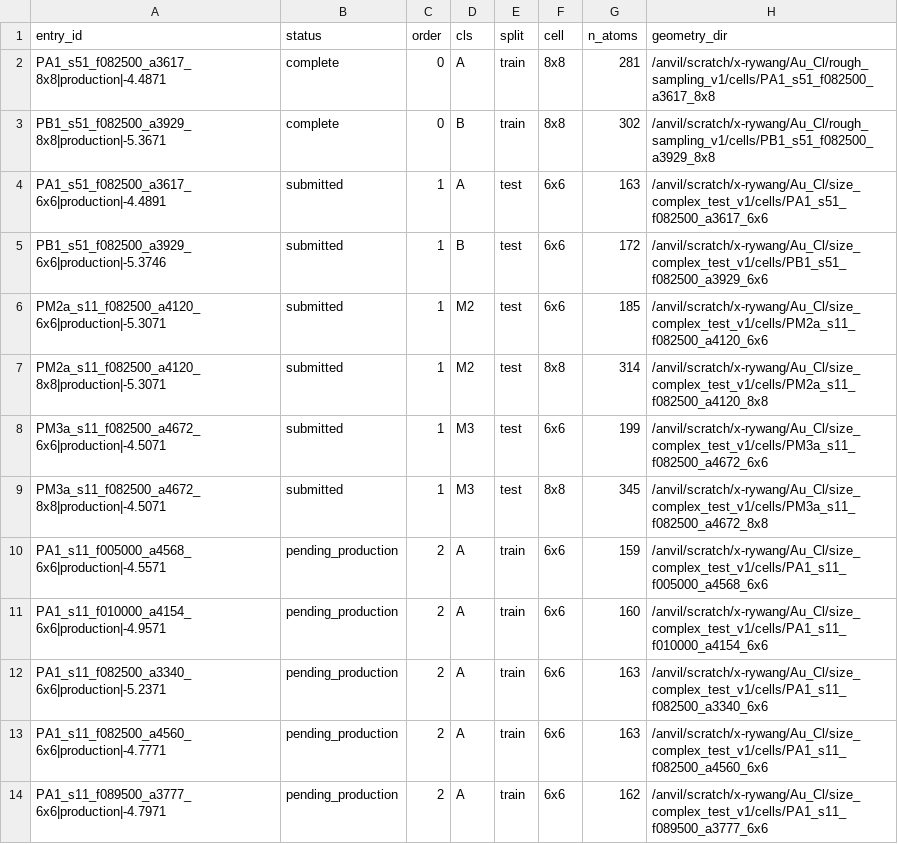
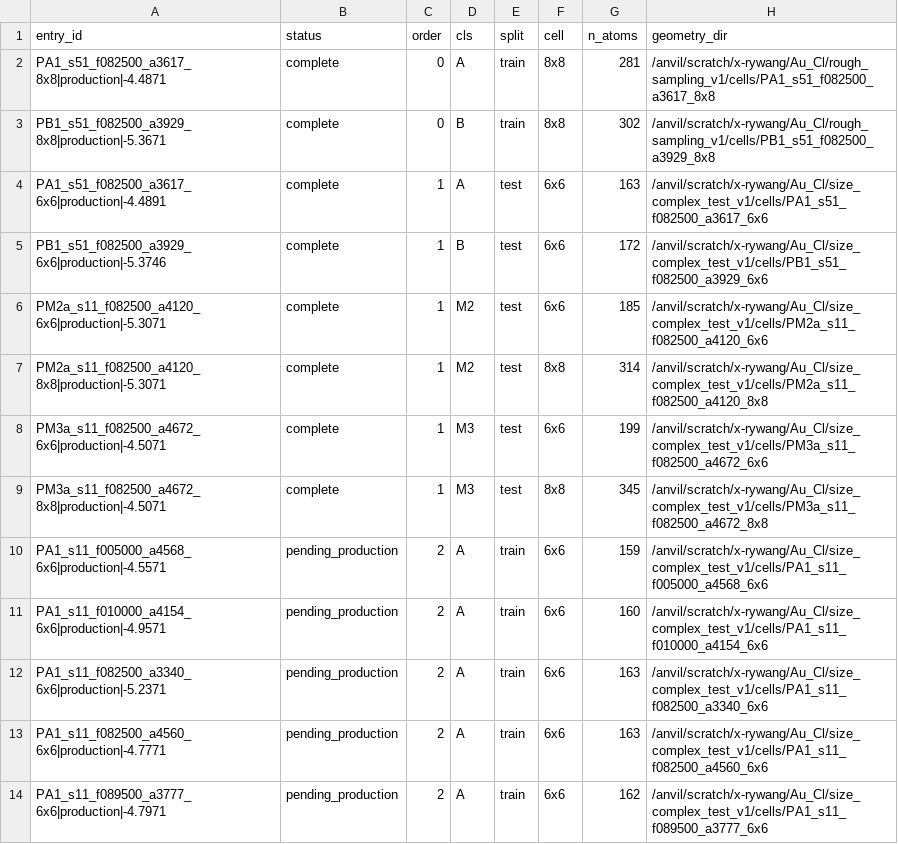
Before and after one commit to ruoywang/Au_surface, a CSV file: size_complex_test_v1/unified_queue.csv, drawn as a sheet; only a part is shown; the diff names each change by its address in the sheet, - before the commit and + after, or states it on an @@ line.

```diff
--- a/size_complex_test_v1/unified_queue.csv
+++ b/size_complex_test_v1/unified_queue.csv
-B4:B9 (status): submitted
+B4:B9 (status): complete
```
Also changed, not shown: 2 other files.
